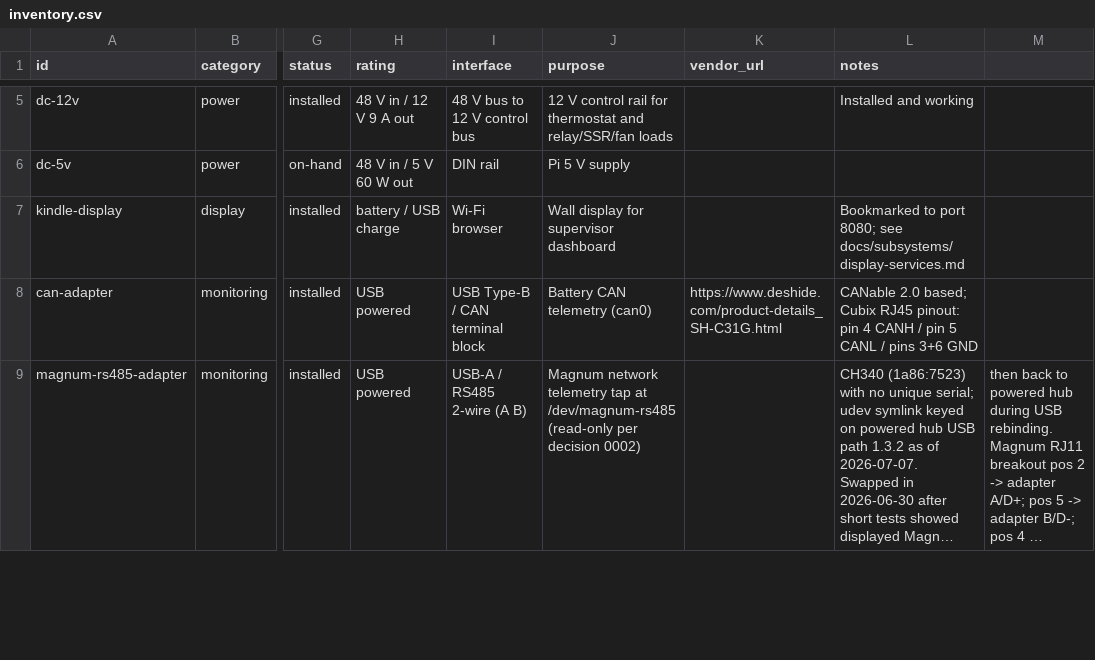
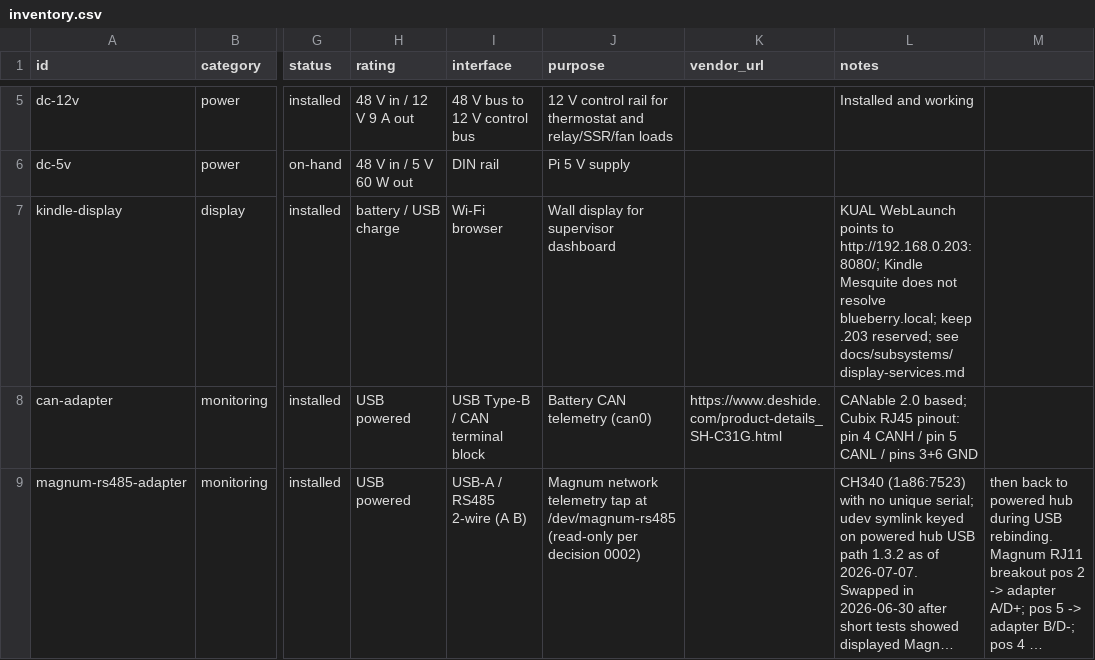
Before and after one commit to finitor/power-system, a CSV file: hardware/inventory.csv, drawn as a sheet; only a part is shown, gaps mark what is left out; long unchanged cells end in …; the diff names each change by its address in the sheet, - before the commit and + after, or states it on an @@ line.

Commit message:
Document Kindle KUAL address recovery

```diff
--- a/hardware/inventory.csv
+++ b/hardware/inventory.csv
-L7 (notes): Bookmarked to port 8080; see docs/subsystems/display-services.md
+L7 (notes): KUAL WebLaunch points to http://192.168.0.203:8080/; Kindle Mesquite does not resolve blueberry.local; keep .203 reserved; see docs/subsystems/display-services.md
```
Also changed, not shown: 3 other files.
